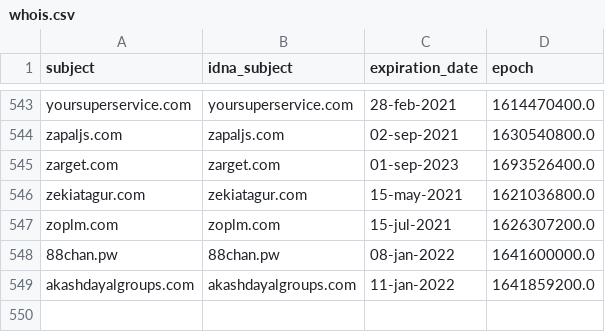
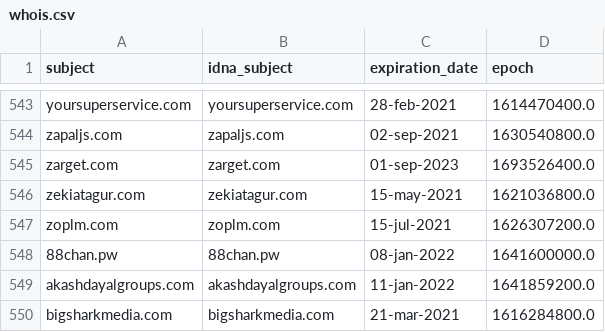
Before and after one commit to dead-hosts/hosts_git_StevenBlack, a CSV file: .pyfunceble/whois.csv, drawn as a sheet; only a part is shown, gaps mark what is left out.

```diff
--- a/.pyfunceble/whois.csv
+++ b/.pyfunceble/whois.csv
@@ -549 +549,2 @@ zoplm.com,zoplm.com,15-jul-2021,1626307200.0
 akashdayalgroups.com,akashdayalgroups.com,11-jan-2022,1641859200.0
+bigsharkmedia.com,bigsharkmedia.com,21-mar-2021,1616284800.0
```
Also changed, not shown: .pyfunceble/inactive.csv, 8 other files.
